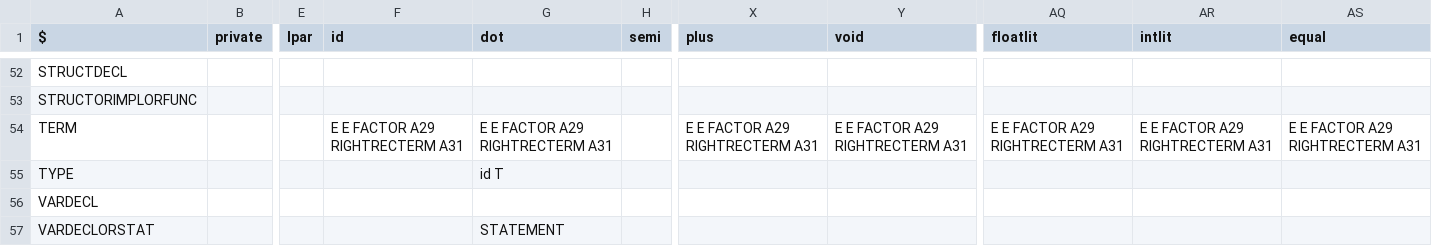
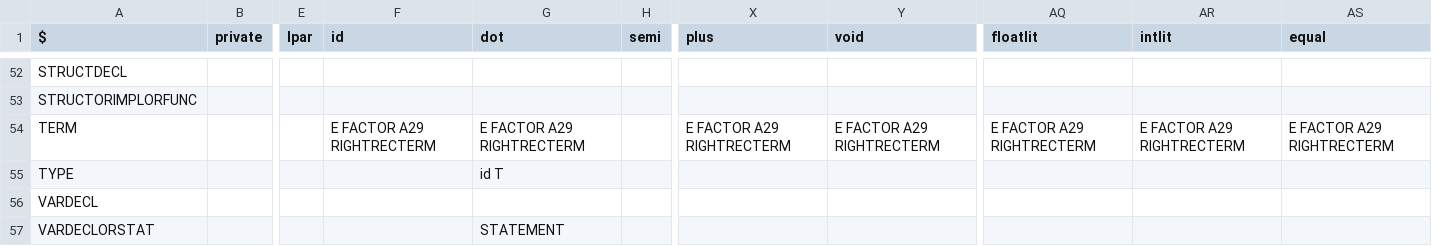
Before and after one commit to williamfedele/OP55NO1, a CSV file: src/parser/grammar/ll1.csv, drawn as a sheet; only a part is shown, gaps mark what is left out; the diff names each change by its address in the sheet, - before the commit and + after, or states it on an @@ line.

Commit message:
FACTOR simplified to TERM

```diff
--- a/src/parser/grammar/ll1.csv
+++ b/src/parser/grammar/ll1.csv
-F54 (id): E E FACTOR A29 RIGHTRECTERM A31
+F54 (id): E FACTOR A29 RIGHTRECTERM
-G54 (dot): E E FACTOR A29 RIGHTRECTERM A31
+G54 (dot): E FACTOR A29 RIGHTRECTERM
-X54 (plus): E E FACTOR A29 RIGHTRECTERM A31
+X54 (plus): E FACTOR A29 RIGHTRECTERM
-Y54 (void): E E FACTOR A29 RIGHTRECTERM A31
+Y54 (void): E FACTOR A29 RIGHTRECTERM
-AQ54 (floatlit): E E FACTOR A29 RIGHTRECTERM A31
+AQ54 (floatlit): E FACTOR A29 RIGHTRECTERM
-AR54 (intlit): E E FACTOR A29 RIGHTRECTERM A31
+AR54 (intlit): E FACTOR A29 RIGHTRECTERM
-AS54 (equal): E E FACTOR A29 RIGHTRECTERM A31
+AS54 (equal): E FACTOR A29 RIGHTRECTERM
```
Also changed, not shown: 2 other files.
